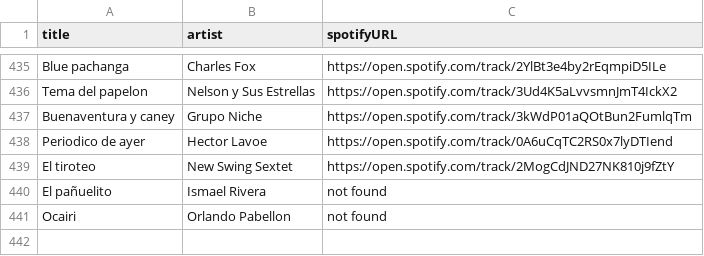
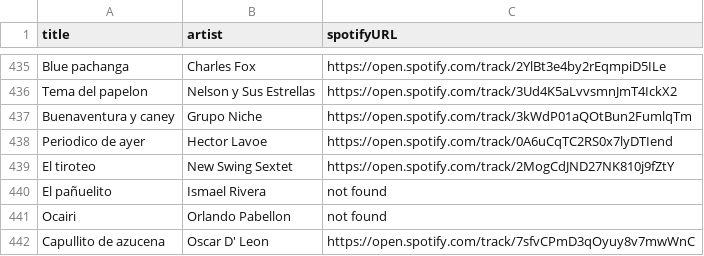
Before and after one commit to albertollamaso/best-salsa-brava-playlist, a CSV file: playlist.csv, drawn as a sheet; only a part is shown, gaps mark what is left out.

```diff
--- a/playlist.csv
+++ b/playlist.csv
@@ -441 +441,2 @@ El pañuelito,Ismael Rivera,not found
 Ocairi,Orlando Pabellon,not found
+Capullito de azucena,Oscar D' Leon,https://open.spotify.com/track/7sfvCPmD3qOyuy8v7mwWnC
```
Also changed, not shown: 1 other file.
